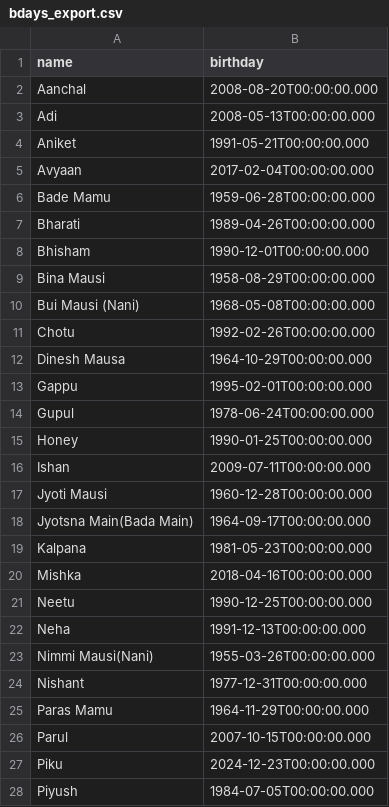
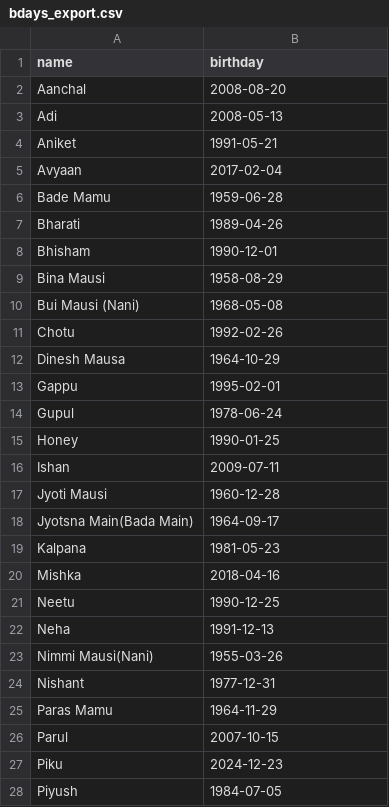
Before and after one commit to shotapentaho/streamlit_app, a CSV file: data/bdays_export.csv, drawn as a sheet; only a part is shown; the diff covers the shown part only.

Commit message:
timestamp removed

```diff
--- a/data/bdays_export.csv
+++ b/data/bdays_export.csv
@@ -1,28 +1,28 @@
 name,birthday
-Aanchal,2008-08-20T00:00:00.000
-Adi,2008-05-13T00:00:00.000
-Aniket,1991-05-21T00:00:00.000
-Avyaan,2017-02-04T00:00:00.000
-Bade Mamu,1959-06-28T00:00:00.000
-Bharati,1989-04-26T00:00:00.000
-Bhisham,1990-12-01T00:00:00.000
-Bina Mausi,1958-08-29T00:00:00.000
-Bui Mausi (Nani),1968-05-08T00:00:00.000
-Chotu,1992-02-26T00:00:00.000
-Dinesh Mausa,1964-10-29T00:00:00.000
-Gappu,1995-02-01T00:00:00.000
-Gupul,1978-06-24T00:00:00.000
-Honey,1990-01-25T00:00:00.000
-Ishan,2009-07-11T00:00:00.000
-Jyoti Mausi,1960-12-28T00:00:00.000
-Jyotsna Main(Bada Main),1964-09-17T00:00:00.000
-Kalpana,1981-05-23T00:00:00.000
-Mishka,2018-04-16T00:00:00.000
-Neetu,1990-12-25T00:00:00.000
-Neha,1991-12-13T00:00:00.000
-Nimmi Mausi(Nani),1955-03-26T00:00:00.000
-Nishant,1977-12-31T00:00:00.000
-Paras Mamu,1964-11-29T00:00:00.000
-Parul,2007-10-15T00:00:00.000
-Piku,2024-12-23T00:00:00.000
-Piyush,1984-07-05T00:00:00.000
+Aanchal,2008-08-20
+Adi,2008-05-13
+Aniket,1991-05-21
+Avyaan,2017-02-04
+Bade Mamu,1959-06-28
+Bharati,1989-04-26
+Bhisham,1990-12-01
+Bina Mausi,1958-08-29
+Bui Mausi (Nani),1968-05-08
+Chotu,1992-02-26
+Dinesh Mausa,1964-10-29
+Gappu,1995-02-01
+Gupul,1978-06-24
+Honey,1990-01-25
+Ishan,2009-07-11
+Jyoti Mausi,1960-12-28
+Jyotsna Main(Bada Main),1964-09-17
+Kalpana,1981-05-23
+Mishka,2018-04-16
+Neetu,1990-12-25
+Neha,1991-12-13
+Nimmi Mausi(Nani),1955-03-26
+Nishant,1977-12-31
+Paras Mamu,1964-11-29
+Parul,2007-10-15
+Piku,2024-12-23
+Piyush,1984-07-05
```
Also changed, not shown: 34 edited cells elsewhere in this file.
